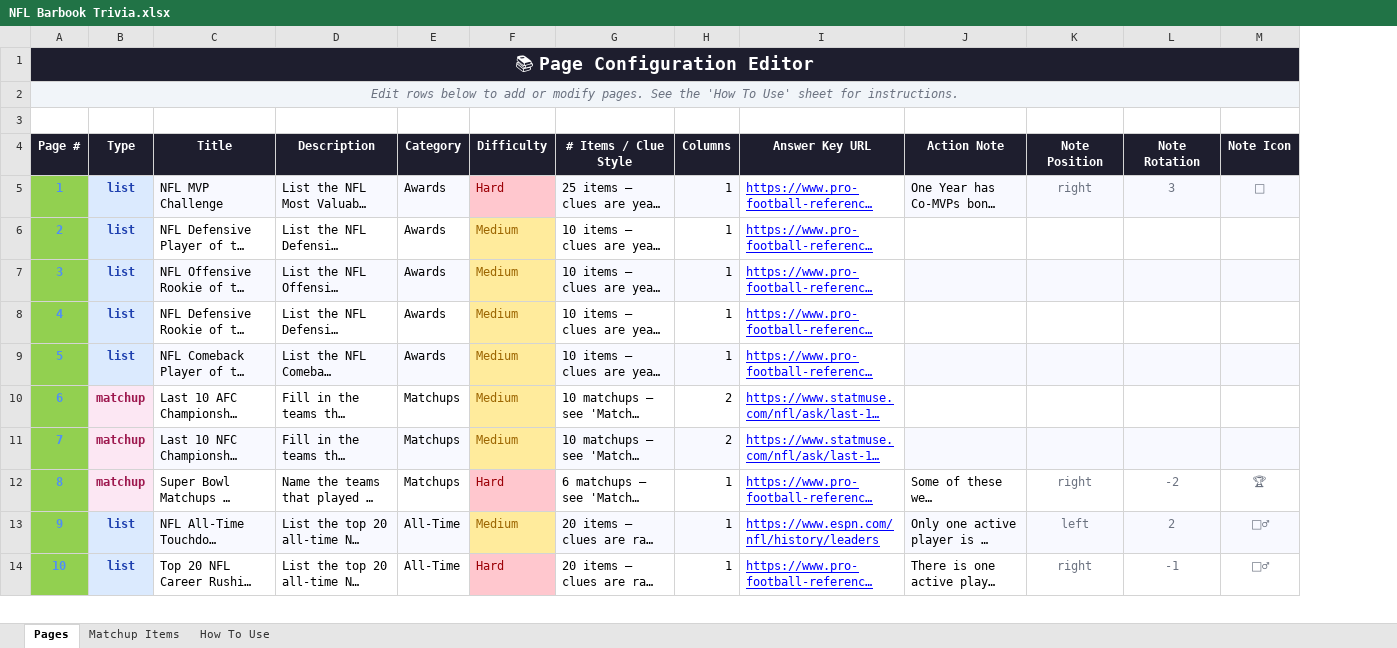
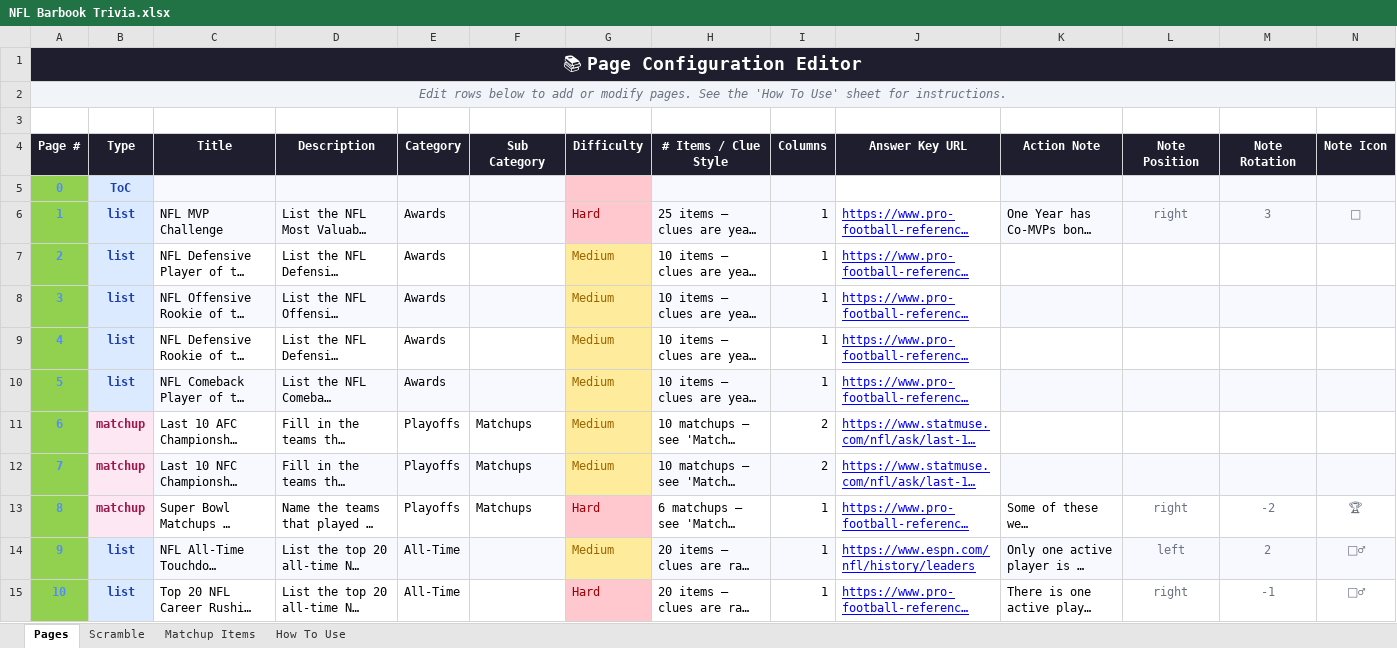
Before and after one commit to dykbtrivia/barbooks, an Excel workbook: apps/web/NFL Barbook Trivia.xlsx, sheet Pages, drawn as a sheet; only a part is shown; long unchanged cells end in …; values as stored, in another font and other column widths than the file's, no borders; charts and pictures not drawn; addresses are those after the commit; the diff covers the shown part only; the diff names each change by its address in the sheet, - before the commit and + after, or states it on an @@ line.

```diff
--- a/apps/web/NFL Barbook Trivia.xlsx (sheet Pages)
+++ b/apps/web/NFL Barbook Trivia.xlsx (sheet Pages)
+sheet tab: Scramble
+column F (Sub Category), rows 11-13: all Matchups
+row 5: 0 | ToC
-E11:E13 (Category): Matchups
+E11:E13 (Category): Playoffs
```
Also changed, not shown: 4 added rows and 11 edited cells elsewhere in this sheet, formulas that keep their value, charts or pictures, 9 other files.
